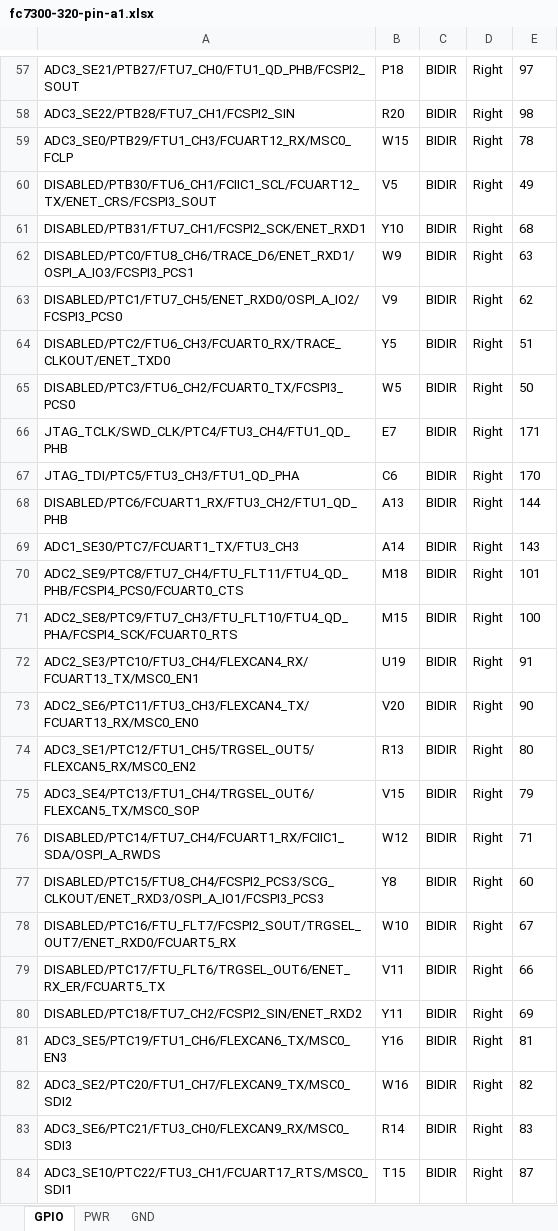
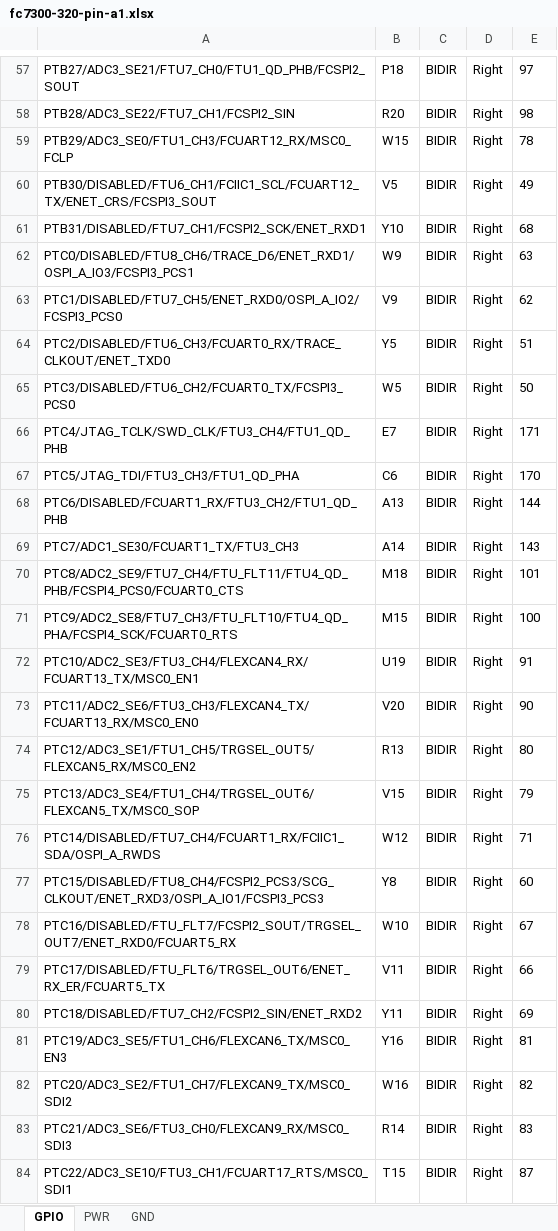
Before and after one commit to sdyspb/can-fd-logger, an Excel workbook: pinout/fc7300-320-pin-a1.xlsx, sheet GPIO, drawn as a sheet; only a part is shown, gaps mark what is left out; values as stored, in another font and other column widths than the file's, no borders; the diff covers the shown part only; the diff names each change by its address in the sheet, - before the commit and + after, or states it on an @@ line.

Commit message:
fix(pinout): pin name first in GPIO names, then mux functions

```diff
--- a/pinout/fc7300-320-pin-a1.xlsx (sheet GPIO)
+++ b/pinout/fc7300-320-pin-a1.xlsx (sheet GPIO)
-A57: ADC3_SE21/PTB27/FTU7_CH0/FTU1_QD_PHB/FCSPI2_SOUT
+A57: PTB27/ADC3_SE21/FTU7_CH0/FTU1_QD_PHB/FCSPI2_SOUT
-A58: ADC3_SE22/PTB28/FTU7_CH1/FCSPI2_SIN
+A58: PTB28/ADC3_SE22/FTU7_CH1/FCSPI2_SIN
-A59: ADC3_SE0/PTB29/FTU1_CH3/FCUART12_RX/MSC0_FCLP
+A59: PTB29/ADC3_SE0/FTU1_CH3/FCUART12_RX/MSC0_FCLP
-A60: DISABLED/PTB30/FTU6_CH1/FCIIC1_SCL/FCUART12_TX/ENET_CRS/FCSPI3_SOUT
+A60: PTB30/DISABLED/FTU6_CH1/FCIIC1_SCL/FCUART12_TX/ENET_CRS/FCSPI3_SOUT
-A61: DISABLED/PTB31/FTU7_CH1/FCSPI2_SCK/ENET_RXD1
+A61: PTB31/DISABLED/FTU7_CH1/FCSPI2_SCK/ENET_RXD1
-A62: DISABLED/PTC0/FTU8_CH6/TRACE_D6/ENET_RXD1/OSPI_A_IO3/FCSPI3_PCS1
+A62: PTC0/DISABLED/FTU8_CH6/TRACE_D6/ENET_RXD1/OSPI_A_IO3/FCSPI3_PCS1
-A63: DISABLED/PTC1/FTU7_CH5/ENET_RXD0/OSPI_A_IO2/FCSPI3_PCS0
+A63: PTC1/DISABLED/FTU7_CH5/ENET_RXD0/OSPI_A_IO2/FCSPI3_PCS0
-A64: DISABLED/PTC2/FTU6_CH3/FCUART0_RX/TRACE_CLKOUT/ENET_TXD0
+A64: PTC2/DISABLED/FTU6_CH3/FCUART0_RX/TRACE_CLKOUT/ENET_TXD0
-A65: DISABLED/PTC3/FTU6_CH2/FCUART0_TX/FCSPI3_PCS0
+A65: PTC3/DISABLED/FTU6_CH2/FCUART0_TX/FCSPI3_PCS0
-A66: JTAG_TCLK/SWD_CLK/PTC4/FTU3_CH4/FTU1_QD_PHB
+A66: PTC4/JTAG_TCLK/SWD_CLK/FTU3_CH4/FTU1_QD_PHB
-A67: JTAG_TDI/PTC5/FTU3_CH3/FTU1_QD_PHA
+A67: PTC5/JTAG_TDI/FTU3_CH3/FTU1_QD_PHA
-A68: DISABLED/PTC6/FCUART1_RX/FTU3_CH2/FTU1_QD_PHB
+A68: PTC6/DISABLED/FCUART1_RX/FTU3_CH2/FTU1_QD_PHB
-A69: ADC1_SE30/PTC7/FCUART1_TX/FTU3_CH3
+A69: PTC7/ADC1_SE30/FCUART1_TX/FTU3_CH3
-A70: ADC2_SE9/PTC8/FTU7_CH4/FTU_FLT11/FTU4_QD_PHB/FCSPI4_PCS0/FCUART0_CTS
+A70: PTC8/ADC2_SE9/FTU7_CH4/FTU_FLT11/FTU4_QD_PHB/FCSPI4_PCS0/FCUART0_CTS
-A71: ADC2_SE8/PTC9/FTU7_CH3/FTU_FLT10/FTU4_QD_PHA/FCSPI4_SCK/FCUART0_RTS
+A71: PTC9/ADC2_SE8/FTU7_CH3/FTU_FLT10/FTU4_QD_PHA/FCSPI4_SCK/FCUART0_RTS
-A72: ADC2_SE3/PTC10/FTU3_CH4/FLEXCAN4_RX/FCUART13_TX/MSC0_EN1
+A72: PTC10/ADC2_SE3/FTU3_CH4/FLEXCAN4_RX/FCUART13_TX/MSC0_EN1
-A73: ADC2_SE6/PTC11/FTU3_CH3/FLEXCAN4_TX/FCUART13_RX/MSC0_EN0
+A73: PTC11/ADC2_SE6/FTU3_CH3/FLEXCAN4_TX/FCUART13_RX/MSC0_EN0
-A74: ADC3_SE1/PTC12/FTU1_CH5/TRGSEL_OUT5/FLEXCAN5_RX/MSC0_EN2
+A74: PTC12/ADC3_SE1/FTU1_CH5/TRGSEL_OUT5/FLEXCAN5_RX/MSC0_EN2
-A75: ADC3_SE4/PTC13/FTU1_CH4/TRGSEL_OUT6/FLEXCAN5_TX/MSC0_SOP
+A75: PTC13/ADC3_SE4/FTU1_CH4/TRGSEL_OUT6/FLEXCAN5_TX/MSC0_SOP
-A76: DISABLED/PTC14/FTU7_CH4/FCUART1_RX/FCIIC1_SDA/OSPI_A_RWDS
+A76: PTC14/DISABLED/FTU7_CH4/FCUART1_RX/FCIIC1_SDA/OSPI_A_RWDS
-A77: DISABLED/PTC15/FTU8_CH4/FCSPI2_PCS3/SCG_CLKOUT/ENET_RXD3/OSPI_A_IO1/FCSPI3_PCS3
+A77: PTC15/DISABLED/FTU8_CH4/FCSPI2_PCS3/SCG_CLKOUT/ENET_RXD3/OSPI_A_IO1/FCSPI3_PCS3
-A78: DISABLED/PTC16/FTU_FLT7/FCSPI2_SOUT/TRGSEL_OUT7/ENET_RXD0/FCUART5_RX
+A78: PTC16/DISABLED/FTU_FLT7/FCSPI2_SOUT/TRGSEL_OUT7/ENET_RXD0/FCUART5_RX
-A79: DISABLED/PTC17/FTU_FLT6/TRGSEL_OUT6/ENET_RX_ER/FCUART5_TX
+A79: PTC17/DISABLED/FTU_FLT6/TRGSEL_OUT6/ENET_RX_ER/FCUART5_TX
-A80: DISABLED/PTC18/FTU7_CH2/FCSPI2_SIN/ENET_RXD2
+A80: PTC18/DISABLED/FTU7_CH2/FCSPI2_SIN/ENET_RXD2
-A81: ADC3_SE5/PTC19/FTU1_CH6/FLEXCAN6_TX/MSC0_EN3
+A81: PTC19/ADC3_SE5/FTU1_CH6/FLEXCAN6_TX/MSC0_EN3
-A82: ADC3_SE2/PTC20/FTU1_CH7/FLEXCAN9_TX/MSC0_SDI2
+A82: PTC20/ADC3_SE2/FTU1_CH7/FLEXCAN9_TX/MSC0_SDI2
-A83: ADC3_SE6/PTC21/FTU3_CH0/FLEXCAN9_RX/MSC0_SDI3
+A83: PTC21/ADC3_SE6/FTU3_CH0/FLEXCAN9_RX/MSC0_SDI3
-A84: ADC3_SE10/PTC22/FTU3_CH1/FCUART17_RTS/MSC0_SDI1
+A84: PTC22/ADC3_SE10/FTU3_CH1/FCUART17_RTS/MSC0_SDI1
```
Also changed, not shown: 123 edited cells elsewhere in this sheet, 1 other file.
